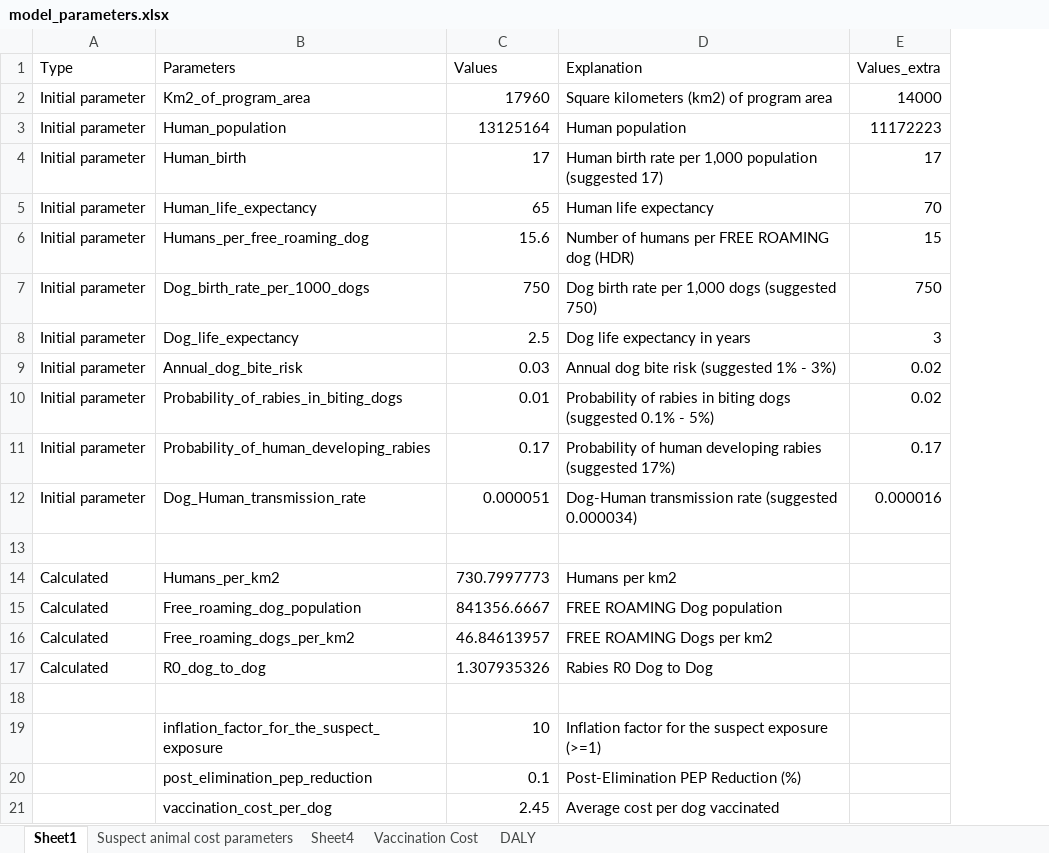
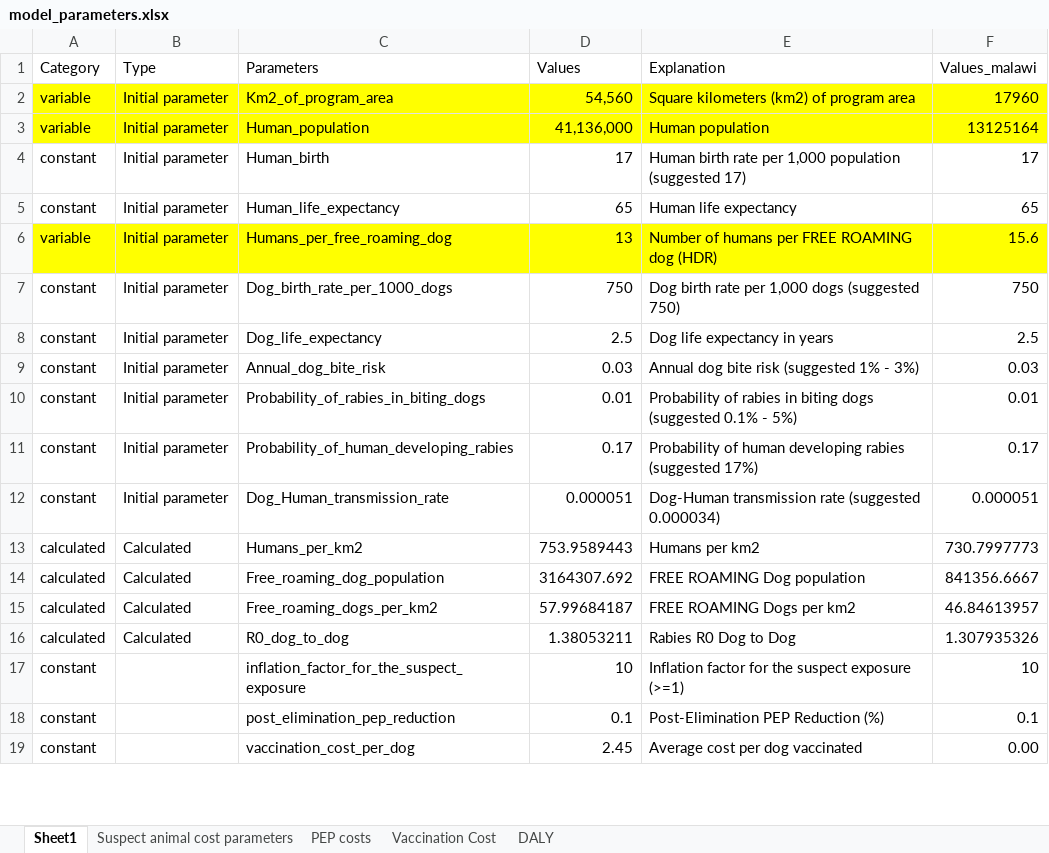
Before and after one commit to ravikiran072/RabiesEcon-in-Python, an Excel workbook: data/model_parameters.xlsx, sheet Sheet1, drawn as a sheet; only a part is shown; values as stored, in another font and other column widths than the file's, no borders; removed rows and columns are numbered as before the commit, all else as after; the diff names each change by its address in the sheet, - before the commit and + after, or states it on an @@ line.

```diff
--- a/data/model_parameters.xlsx (sheet Sheet1)
+++ b/data/model_parameters.xlsx (sheet Sheet1)
-sheet tab: Sheet4
+sheet tab: PEP costs
+column A (Category), rows 2-19: variable | variable | constant | constant | variable | constant | constant | constant | constant | constant | constant | calculated | calculated | calculated | calculated | constant | constant | constant
-column E (Values_extra), rows 2-12: 14000 | 11172223 | 17 | 70 | 15 | 750 | 3 | 0.02 | 0.02 | 0.17 | 0.000016
+column F (Values_malawi), rows 2-19: 17960 | 13125164 | 17 | 65 | 15.6 | 750 | 2.5 | 0.03 | 0.01 | 0.17 | 0.000051 | 730.7997773 | 841356.6667 | 46.84613957 | 1.307935326 | 10 | 0.1 | 0.00
-B2:E3 fill: none
+B2:E3 fill: #FFFF00
-D2 (Values): 17960
+D2 (Values): 54,560
-D3 (Values): 13125164
+D3 (Values): 41,136,000
-B6:E6 fill: none
+B6:E6 fill: #FFFF00
-D6 (Values): 15.6
+D6 (Values): 13
-row 13: (empty)
-D13 (Values): 730.7997773
+D13 (Values): 753.9589443
-D14 (Values): 841356.6667
+D14 (Values): 3164307.692
-D15 (Values): 46.84613957
+D15 (Values): 57.99684187
-D16 (Values): 1.307935326
+D16 (Values): 1.38053211
-row 18: (empty)
```
Also changed, not shown: formulas that keep their value, 4 other files.
